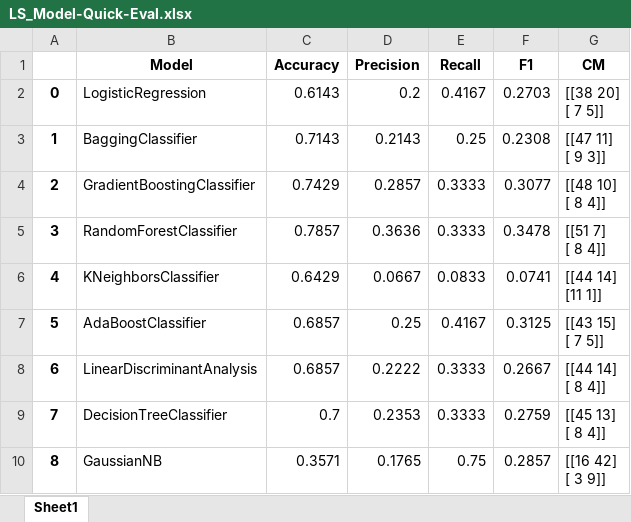
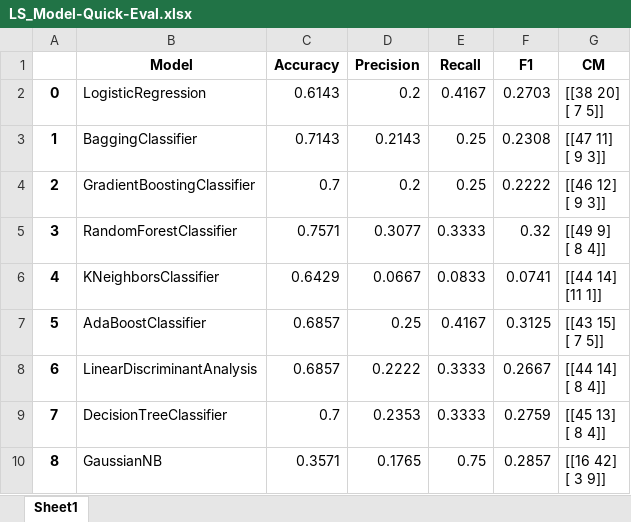
Before and after one commit to bcullinan32/CapstoneProject, an Excel workbook: Export/LS_Model-Quick-Eval.xlsx, sheet Sheet1, drawn as a sheet; values as stored, in another font and other column widths than the file's, no borders; ↵ is a line break in a cell; the diff names each change by its address in the sheet, - before the commit and + after, or states it on an @@ line.

```diff
--- a/Export/LS_Model-Quick-Eval.xlsx (sheet Sheet1)
+++ b/Export/LS_Model-Quick-Eval.xlsx (sheet Sheet1)
-C4 (Accuracy): 0.7429
+C4 (Accuracy): 0.7
-D4 (Precision): 0.2857
+D4 (Precision): 0.2
-E4 (Recall): 0.3333
+E4 (Recall): 0.25
-F4 (F1): 0.3077
+F4 (F1): 0.2222
-G4 (CM): [[48 10] ↵ [ 8 4]]
+G4 (CM): [[46 12] ↵ [ 9 3]]
-C5 (Accuracy): 0.7857
+C5 (Accuracy): 0.7571
-D5 (Precision): 0.3636
+D5 (Precision): 0.3077
-F5 (F1): 0.3478
+F5 (F1): 0.32
-G5 (CM): [[51 7] ↵ [ 8 4]]
+G5 (CM): [[49 9] ↵ [ 8 4]]
```
Also changed, not shown: Export/Clean_Actions_Report_Modeling.xlsx, Export/FeatureImportance_Summary.xlsx, 28 other files.
